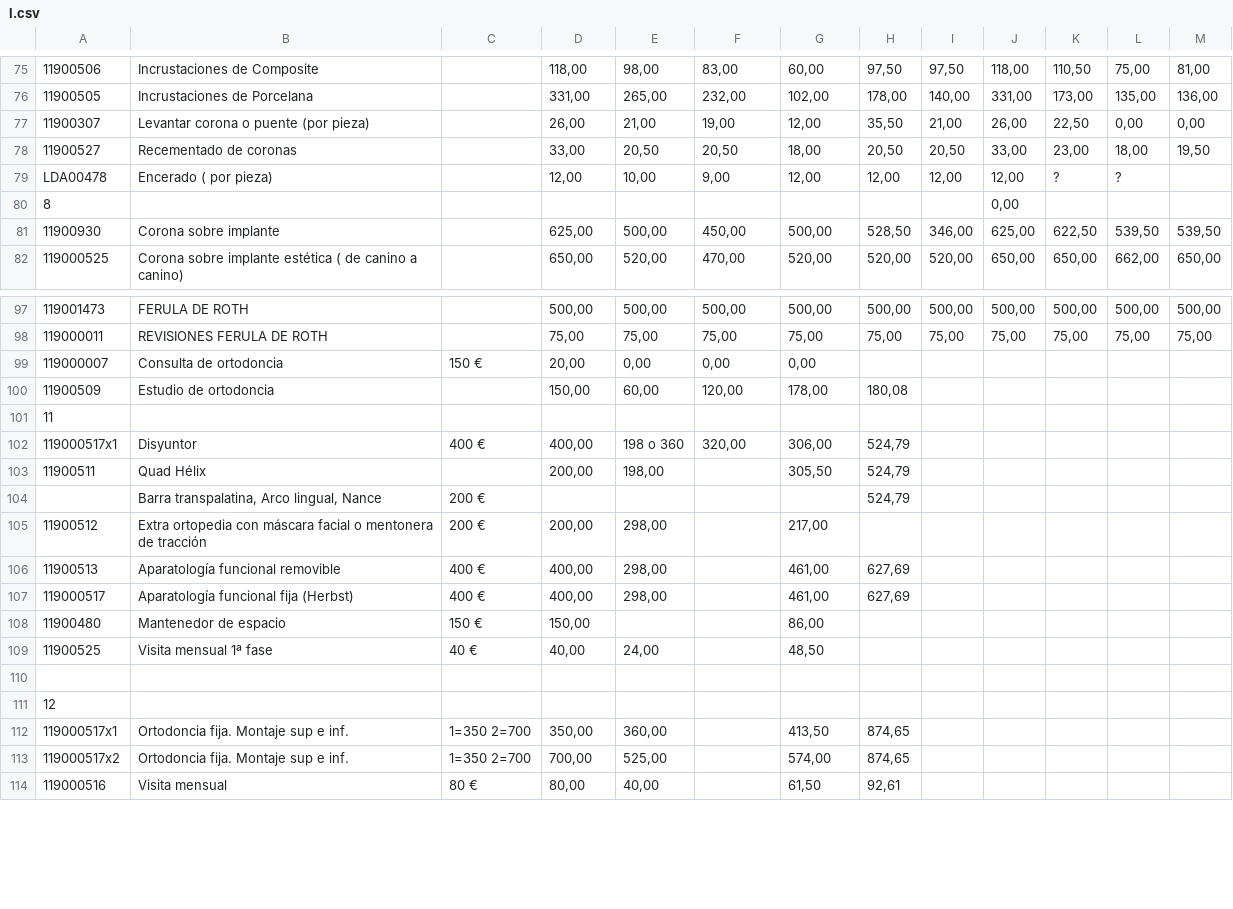
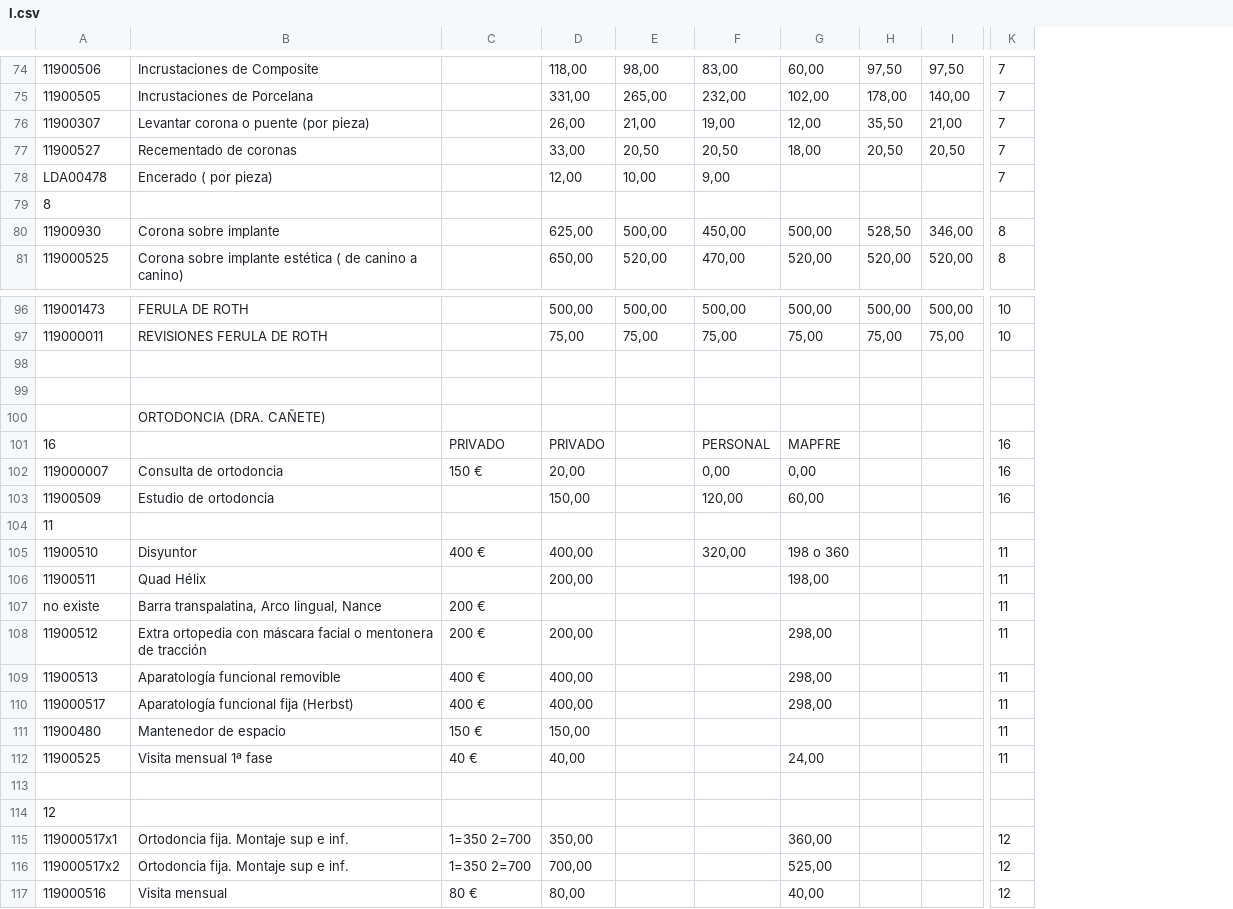
Before and after one commit to elioth010/bg-dental, a CSV file: app/storage/l.csv, drawn as a sheet; only a part is shown, gaps mark what is left out; removed rows and columns are numbered as before the commit, all else as after; rows hold the shown columns only; the diff covers the shown part only; the diff names each change by its address in the sheet, - before the commit and + after, or states it on an @@ line.

```diff
--- a/app/storage/l.csv
+++ b/app/storage/l.csv
-column J, rows 75-82: 118,00 | 331,00 | 26,00 | 33,00 | 12,00 | 0,00 | 625,00 | 650,00; rows 97-98: 500,00 | 75,00
-column K, rows 75-82: 110,50 | 173,00 | 22,50 | 23,00 | ? |  | 622,50 | 650,00; rows 97-98: 500,00 | 75,00
-column L, rows 75-82: 75,00 | 135,00 | 0,00 | 18,00 | ? |  | 539,50 | 662,00; rows 97-98: 500,00 | 75,00
-column M, rows 75-82: 81,00 | 136,00 | 0,00 | 19,50 |  |  | 539,50 | 650,00; rows 97-98: 500,00 | 75,00
+column K, rows 74-81: 7 | 7 | 7 | 7 | 7 |  | 8 | 8; rows 96-97: 10 | 10; rows 102-117: 16 | 16 |  | 11 | 11 | 11 | 11 | 11 | 11 | 11 | 11 |  |  | 12 | 12 | 12
-G78: 12,00
+G78: (empty)
-H78: 12,00
+H78: (empty)
-I78: 12,00
+I78: (empty)
+row 98: (empty)
+row 99: (empty)
+row 100:  | ORTODONCIA (DRA. CAÑETE)
+row 101: 16 |  | PRIVADO | PRIVADO |  | PERSONAL | MAPFRE |  |  | 16
-E102: 0,00
+E102: (empty)
-E103: 60,00
+E103: (empty)
-G103: 178,00
+G103: 60,00
-H103: 180,08
+H103: (empty)
-A105: 119000517x1
+A105: 11900510
-E105: 198 o 360
+E105: (empty)
-G105: 306,00
+G105: 198 o 360
-H105:H107: 524,79
+H105:H107: (empty)
-E106: 198,00
+E106: (empty)
-G106: 305,50
+G106: 198,00
-A107: (empty)
+A107: no existe
-E108:E110: 298,00
+E108:E110: (empty)
-G108: 217,00
+G108: 298,00
-G109:G110: 461,00
+G109:G110: 298,00
-H109:H110: 627,69
+H109:H110: (empty)
-G111: 86,00
+G111: (empty)
-E112: 24,00
+E112: (empty)
-G112: 48,50
+G112: 24,00
-E115: 360,00
+E115: (empty)
-G115: 413,50
+G115: 360,00
-H115:H116: 874,65
+H115:H116: (empty)
-E116: 525,00
+E116: (empty)
-G116: 574,00
+G116: 525,00
-E117: 40,00
+E117: (empty)
-G117: 61,50
+G117: 40,00
-H117: 92,61
+H117: (empty)
```
Also changed, not shown: 5 added rows, 3 removed rows and 76 edited cells elsewhere in this file, 8 other files.
